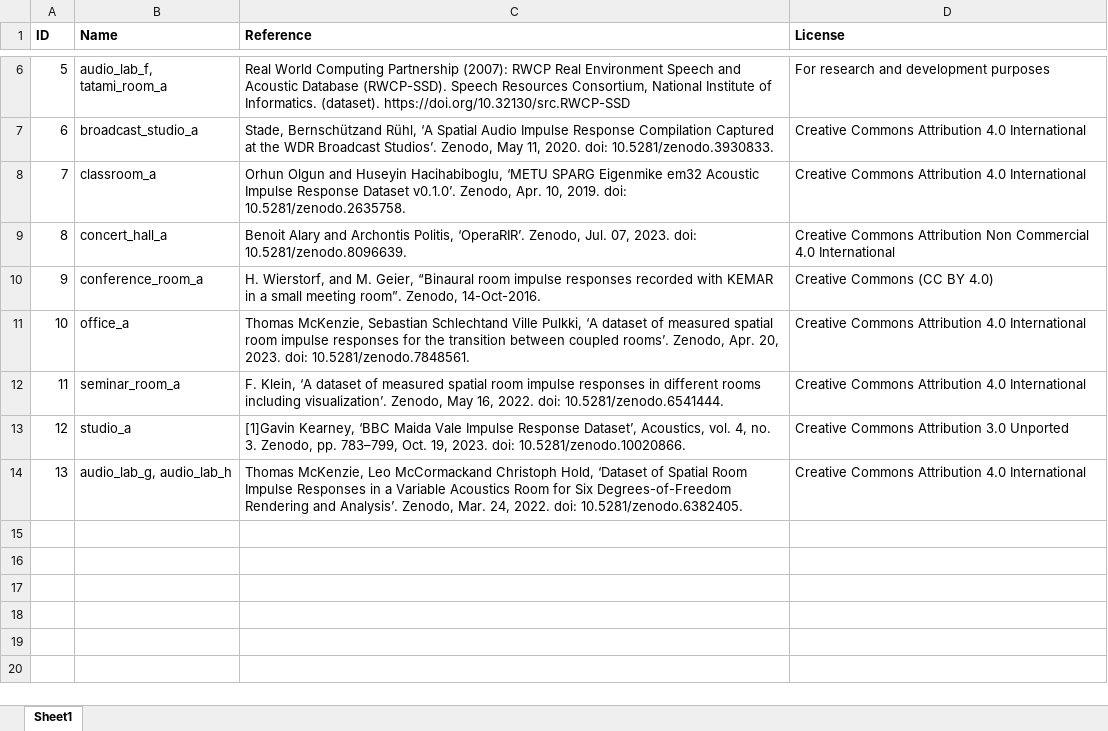
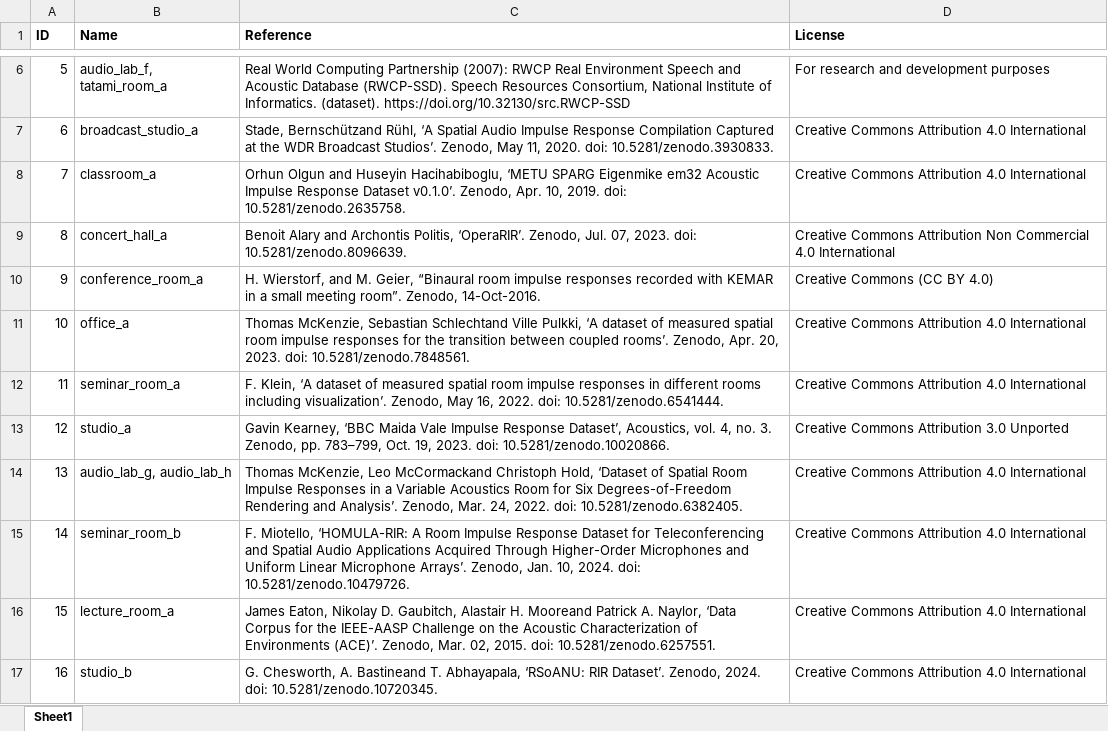
Before and after one commit to ShanonPearce/ASH-Toolset, an Excel workbook: docs/reverberation_datasets.xlsx, sheet Sheet1, drawn as a sheet; only a part is shown, gaps mark what is left out; values as stored, in another font and other column widths than the file's, no borders; the diff names each change by its address in the sheet, - before the commit and + after, or states it on an @@ line.

Commit message:
Update reverberation_datasets.xlsx

```diff
--- a/docs/reverberation_datasets.xlsx (sheet Sheet1)
+++ b/docs/reverberation_datasets.xlsx (sheet Sheet1)
-C13 (Reference): [1]Gavin Kearney, ‘BBC…
+C13 (Reference): Gavin Kearney, ‘BBC…
+row 15: 14 | seminar_room_b | F. Miotello, ‘HOMULA-RIR: A Room Impulse Response Dataset for Teleconferencing and Spatial Audio Applications Acquired Through Higher-Order Microphones and Uniform Linear Microphone Arrays’. Zenodo, Jan. 10, 2024. doi: 10.5281/zenodo.10479726. | Creative Commons Attribution 4.0 International
+row 16: 15 | lecture_room_a | James Eaton, Nikolay D. Gaubitch, Alastair H. Mooreand Patrick A. Naylor, ‘Data Corpus for the IEEE-AASP Challenge on the Acoustic Characterization of Environments (ACE)’. Zenodo, Mar. 02, 2015. doi: 10.5281/zenodo.6257551. | Creative Commons Attribution 4.0 International
+row 17: 16 | studio_b | G. Chesworth, A. Bastineand T. Abhayapala, ‘RSoANU: RIR Dataset’. Zenodo, 2024. doi: 10.5281/zenodo.10720345. | Creative Commons Attribution 4.0 International
```
